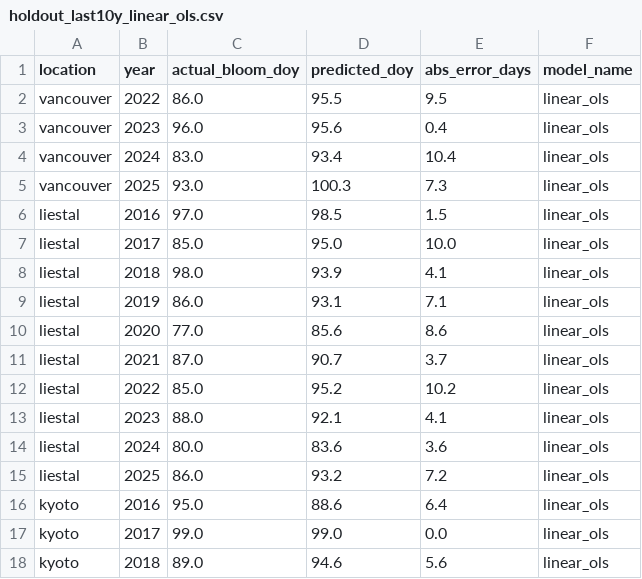
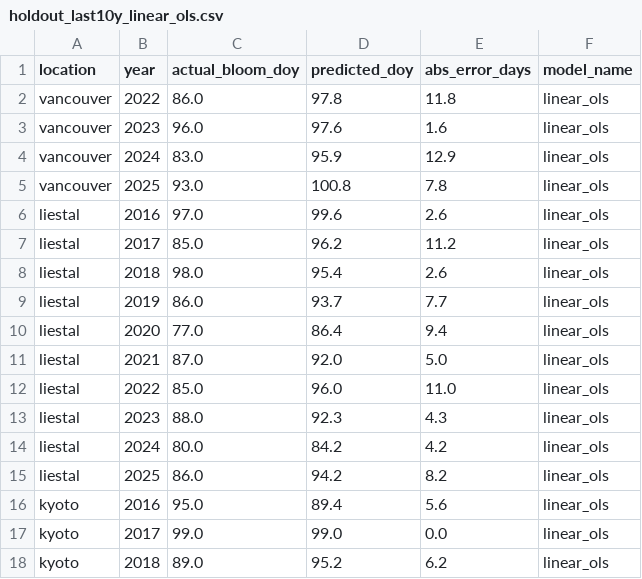
Before and after one commit to cpokorsk/peak-bloom-prediction, a CSV file: data/model_outputs/holdout/holdout_last10y_linear_ols.csv, drawn as a sheet; only a part is shown; the diff covers the shown part only.

```diff
--- a/data/model_outputs/holdout/holdout_last10y_linear_ols.csv
+++ b/data/model_outputs/holdout/holdout_last10y_linear_ols.csv
@@ -1,18 +1,18 @@
 location,year,actual_bloom_doy,predicted_doy,abs_error_days,model_name
-vancouver,2022,86.0,95.5,9.5,linear_ols
-vancouver,2023,96.0,95.6,0.4,linear_ols
-vancouver,2024,83.0,93.4,10.4,linear_ols
-vancouver,2025,93.0,100.3,7.3,linear_ols
-liestal,2016,97.0,98.5,1.5,linear_ols
-liestal,2017,85.0,95.0,10.0,linear_ols
-liestal,2018,98.0,93.9,4.1,linear_ols
-liestal,2019,86.0,93.1,7.1,linear_ols
-liestal,2020,77.0,85.6,8.6,linear_ols
-liestal,2021,87.0,90.7,3.7,linear_ols
-liestal,2022,85.0,95.2,10.2,linear_ols
-liestal,2023,88.0,92.1,4.1,linear_ols
-liestal,2024,80.0,83.6,3.6,linear_ols
-liestal,2025,86.0,93.2,7.2,linear_ols
-kyoto,2016,95.0,88.6,6.4,linear_ols
+vancouver,2022,86.0,97.8,11.8,linear_ols
+vancouver,2023,96.0,97.6,1.6,linear_ols
+vancouver,2024,83.0,95.9,12.9,linear_ols
+vancouver,2025,93.0,100.8,7.8,linear_ols
+liestal,2016,97.0,99.6,2.6,linear_ols
+liestal,2017,85.0,96.2,11.2,linear_ols
+liestal,2018,98.0,95.4,2.6,linear_ols
+liestal,2019,86.0,93.7,7.7,linear_ols
+liestal,2020,77.0,86.4,9.4,linear_ols
+liestal,2021,87.0,92.0,5.0,linear_ols
+liestal,2022,85.0,96.0,11.0,linear_ols
+liestal,2023,88.0,92.3,4.3,linear_ols
+liestal,2024,80.0,84.2,4.2,linear_ols
+liestal,2025,86.0,94.2,8.2,linear_ols
+kyoto,2016,95.0,89.4,5.6,linear_ols
 kyoto,2017,99.0,99.0,0.0,linear_ols
-kyoto,2018,89.0,94.6,5.6,linear_ols
+kyoto,2018,89.0,95.2,6.2,linear_ols
```
Also changed, not shown: 38 edited cells elsewhere in this file, data/model_outputs/arimax_location_model_summary.csv, data/model_outputs/holdout/holdout_last10y_arimax.csv, 27 other files.
